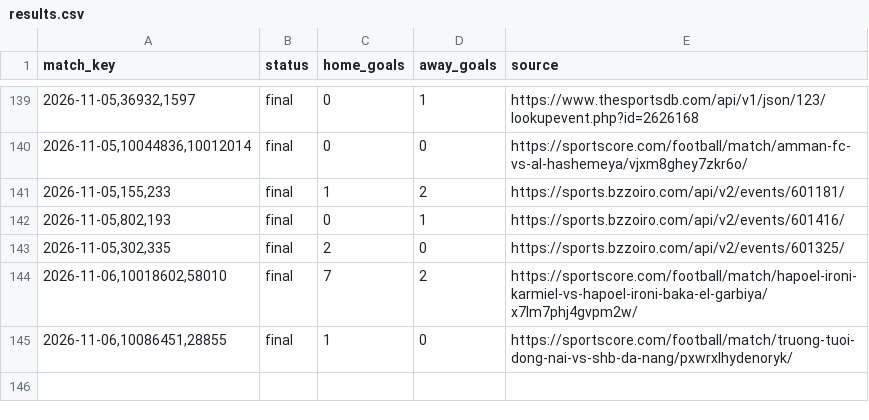
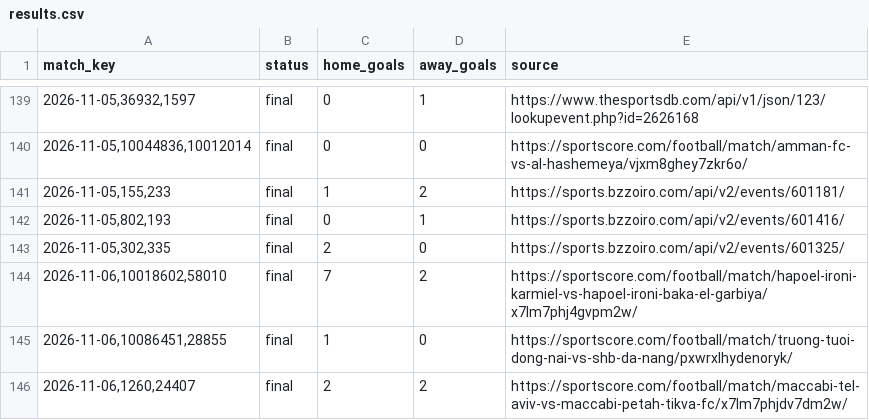
Before and after one commit to nunovinhas-creator/asianodds-h1-lab, a CSV file: data/results.csv, drawn as a sheet; only a part is shown, gaps mark what is left out.

```diff
--- a/data/results.csv
+++ b/data/results.csv
@@ -145 +145,2 @@ match_key,status,home_goals,away_goals,source
 "2026-11-06,10086451,28855",final,1,0,https://sportscore.com/football/match/truong-tuoi-dong-nai-vs-shb-da-nang/pxwrxlhydenoryk/
+"2026-11-06,1260,24407",final,2,2,https://sportscore.com/football/match/maccabi-tel-aviv-vs-maccabi-petah-tikva-fc/x7lm7phjdv7dm2w/
```
Also changed, not shown: 3 other files.
